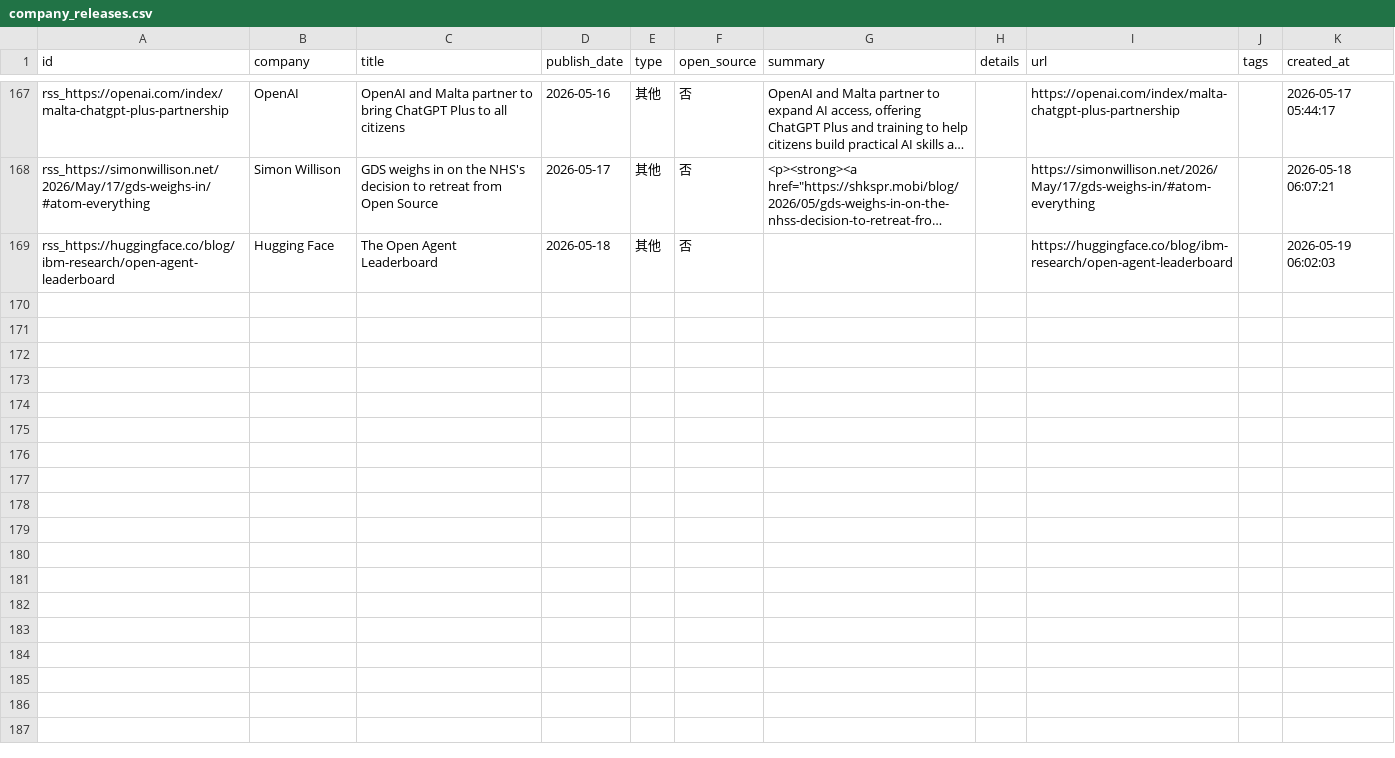
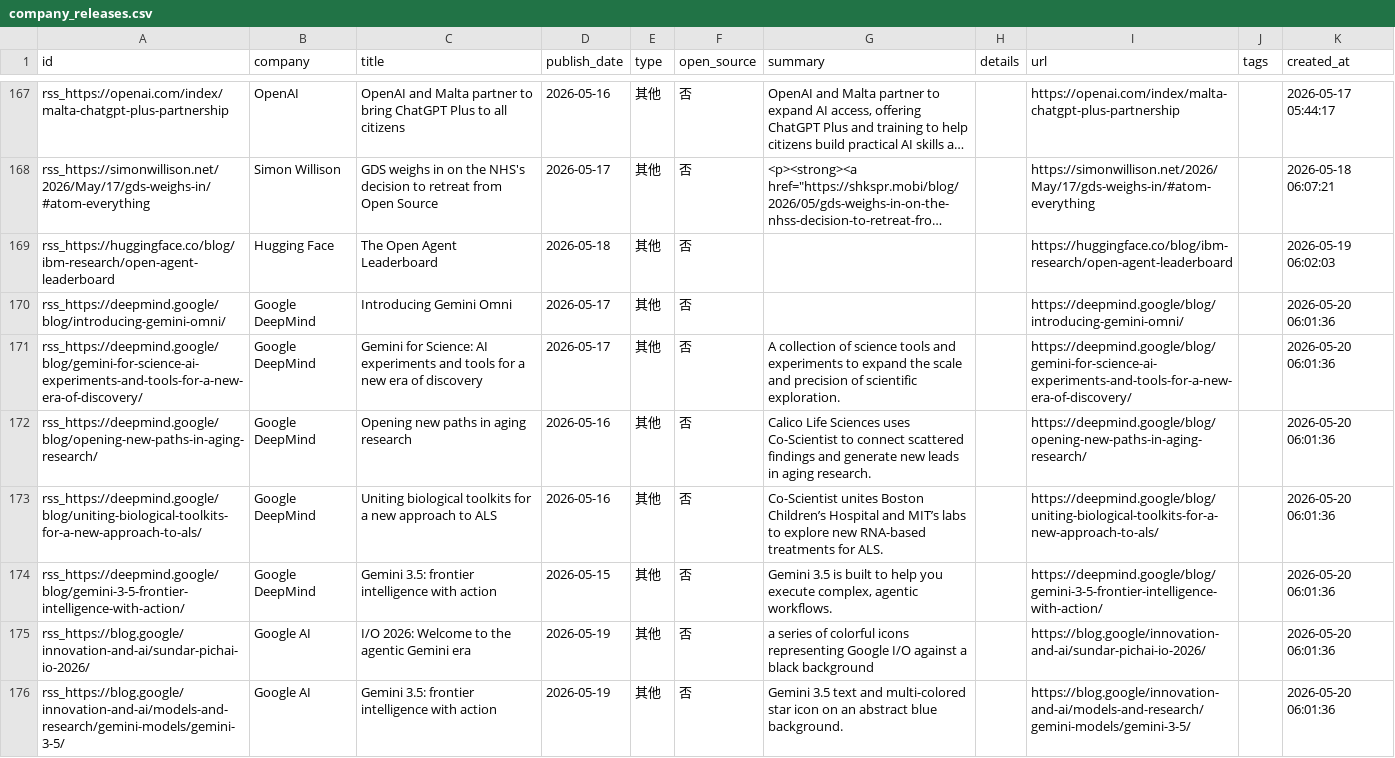
Before and after one commit to nottobeaproblem/github-trend-monitor, a CSV file: data/company_releases.csv, drawn as a sheet; only a part is shown, gaps mark what is left out; long unchanged cells end in …; the diff covers the shown part only; the diff names each change by its address in the sheet, - before the commit and + after, or states it on an @@ line.

```diff
--- a/data/company_releases.csv
+++ b/data/company_releases.csv
+row 170: rss_https://deepmind.google/blog/introducing-gemini-omni/ | Google DeepMind | Introducing Gemini Omni | 2026-05-17 | 其他 | 否 |  |  | https://deepmind.google/blog/introducing-gemini-omni/ |  | 2026-05-20 06:01:36
+row 171: rss_https://deepmind.google/blog/gemini-for-science-ai-experiments-and-tools-for-a-new-era-of-discovery/ | Google DeepMind | Gemini for Science: AI experiments and tools for a new era of discovery | 2026-05-17 | 其他 | 否 | A collection of science tools and experiments to expand the scale and precision of scientific exploration. |  | https://deepmind.google/blog/gemini-for-science-ai-experiments-and-tools-for-a-new-era-of-discovery/ |  | 2026-05-20 06:01:36
+row 172: rss_https://deepmind.google/blog/opening-new-paths-in-aging-research/ | Google DeepMind | Opening new paths in aging research | 2026-05-16 | 其他 | 否 | Calico Life Sciences uses Co-Scientist to connect scattered findings and generate new leads in aging research. |  | https://deepmind.google/blog/opening-new-paths-in-aging-research/ |  | 2026-05-20 06:01:36
+row 173: rss_https://deepmind.google/blog/uniting-biological-toolkits-for-a-new-approach-to-als/ | Google DeepMind | Uniting biological toolkits for a new approach to ALS | 2026-05-16 | 其他 | 否 | Co-Scientist unites Boston Children’s Hospital and MIT’s labs to explore new RNA-based treatments for ALS. |  | https://deepmind.google/blog/uniting-biological-toolkits-for-a-new-approach-to-als/ |  | 2026-05-20 06:01:36
+row 174: rss_https://deepmind.google/blog/gemini-3-5-frontier-intelligence-with-action/ | Google DeepMind | Gemini 3.5: frontier intelligence with action | 2026-05-15 | 其他 | 否 | Gemini 3.5 is built to help you execute complex, agentic workflows. |  | https://deepmind.google/blog/gemini-3-5-frontier-intelligence-with-action/ |  | 2026-05-20 06:01:36
+row 175: rss_https://blog.google/innovation-and-ai/sundar-pichai-io-2026/ | Google AI | I/O 2026: Welcome to the agentic Gemini era | 2026-05-19 | 其他 | 否 | a series of colorful icons representing Google I/O against a black background |  | https://blog.google/innovation-and-ai/sundar-pichai-io-2026/ |  | 2026-05-20 06:01:36
+row 176: rss_https://blog.google/innovation-and-ai/models-and-research/gemini-models/gemini-3-5/ | Google AI | Gemini 3.5: frontier intelligence with action | 2026-05-19 | 其他 | 否 | Gemini 3.5 text and multi-colored star icon on an abstract blue background. |  | https://blog.google/innovation-and-ai/models-and-research/gemini-models/gemini-3-5/ |  | 2026-05-20 06:01:36
```
Also changed, not shown: 6 added rows elsewhere in this file, 7 other files.
